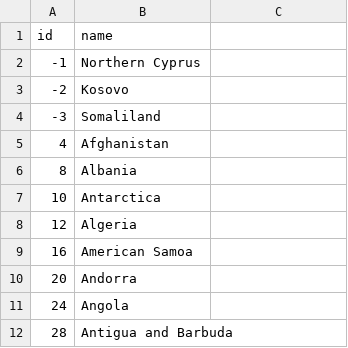
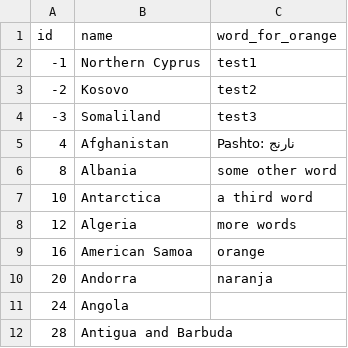
Before and after one commit to wholenotes/orange, a TSV file: app/assets/javascripts/world-country-names.tsv, drawn as a sheet; only a part is shown.

```diff
--- a/app/assets/javascripts/world-country-names.tsv
+++ b/app/assets/javascripts/world-country-names.tsv
@@ -1,11 +1,11 @@
-id	name
--1	Northern Cyprus
--2	Kosovo
--3	Somaliland
-4	Afghanistan
-8	Albania
-10	Antarctica
-12	Algeria
-16	American Samoa
-20	Andorra
+id	name	word_for_orange
+-1	Northern Cyprus	test1
+-2	Kosovo	test2
+-3	Somaliland	test3
+4	Afghanistan	Pashto: نارنج
+8	Albania	some other word
+10	Antarctica	a third word
+12	Algeria	more words
+16	American Samoa	orange
+20	Andorra	naranja
 24	Angola
```
Also changed, not shown: 11 other files.
